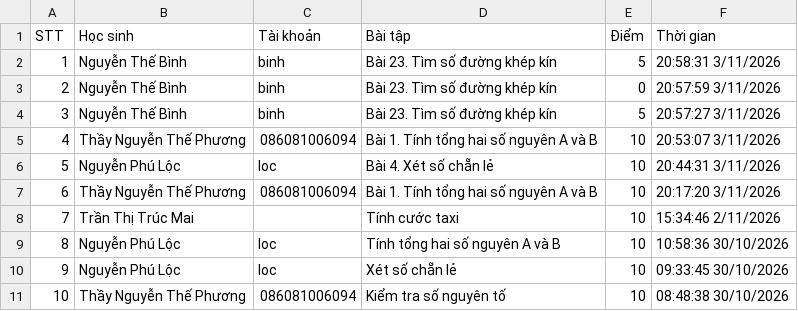
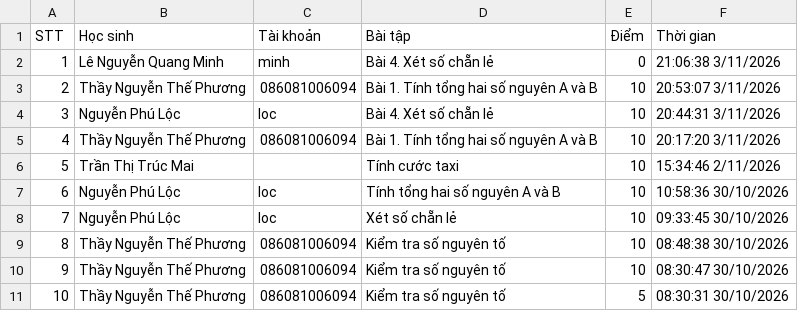
Before and after one commit to thefuong119/ai-python-thcs, a CSV file: SUBMISSIONS.csv, drawn as a sheet; only a part is shown; the shorter side is filled out with more unchanged rows; removed rows and columns are numbered as before the commit, all else as after; the diff names each change by its address in the sheet, - before the commit and + after, or states it on an @@ line.

Commit message:
[Submissions] Cập nhật 21:06:39 3/11/2026

```diff
--- a/SUBMISSIONS.csv
+++ b/SUBMISSIONS.csv
-row 2: 1 | Nguyễn Thế Bình | binh | Bài 23. Tìm số đường khép kín | 5 | 20:58:31 3/11/2026
-row 3: 2 | Nguyễn Thế Bình | binh | Bài 23. Tìm số đường khép kín | 0 | 20:57:59 3/11/2026
-row 4: 3 | Nguyễn Thế Bình | binh | Bài 23. Tìm số đường khép kín | 5 | 20:57:27 3/11/2026
+row 2: 1 | Lê Nguyễn Quang Minh | minh | Bài 4. Xét số chẵn lẻ | 0 | 21:06:38 3/11/2026
@@ column A (STT) renumbered from row 3 down @@
```
